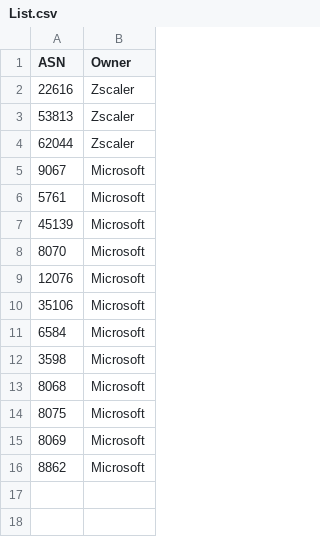
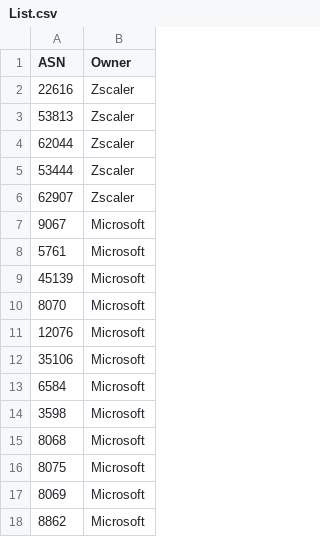
Before and after one commit to chadmcox/Azure_Active_Directory, a CSV file: Log Analytics/KnownASN/List.csv, drawn as a sheet; the diff names each change by its address in the sheet, - before the commit and + after, or states it on an @@ line.

Commit message:
Update List.csv

```diff
--- a/Log Analytics/KnownASN/List.csv
+++ b/Log Analytics/KnownASN/List.csv
+row 5: 53444 | Zscaler
+row 6: 62907 | Zscaler
```
